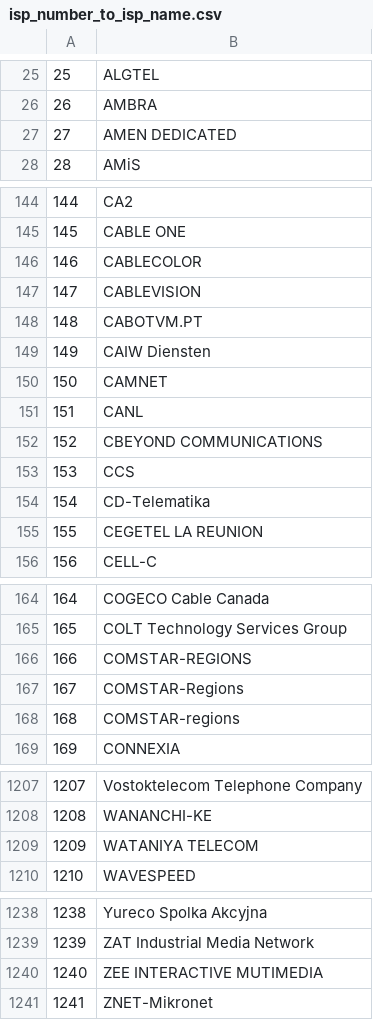
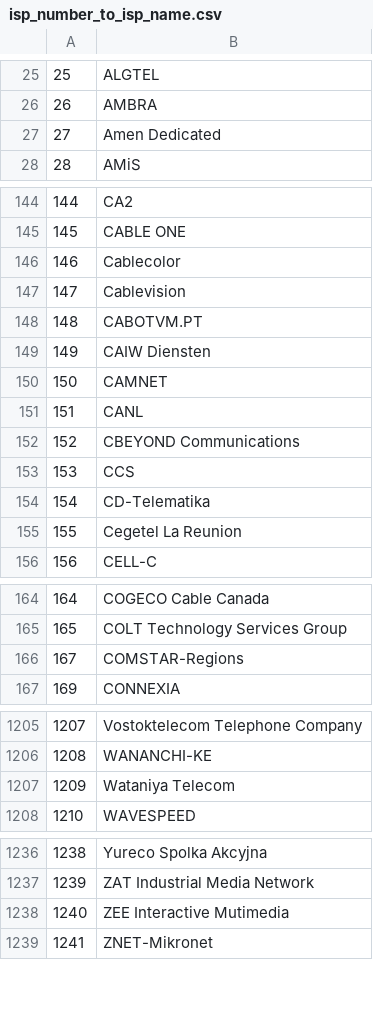
Before and after one commit to Framartin/MeasureNetNeutrality, a CSV file: Databases/isp_number_to_isp_name.csv, drawn as a sheet; only a part is shown, gaps mark what is left out.

```diff
--- a/Databases/isp_number_to_isp_name.csv
+++ b/Databases/isp_number_to_isp_name.csv
@@ -26,3 +26,3 @@
 26,AMBRA
-27,AMEN DEDICATED
+27,Amen Dedicated
 28,AMiS
@@ -145,4 +145,4 @@
 145,CABLE ONE
-146,CABLECOLOR
-147,CABLEVISION
+146,Cablecolor
+147,Cablevision
 148,CABOTVM.PT
@@ -151,6 +151,6 @@
 151,CANL
-152,CBEYOND COMMUNICATIONS
+152,CBEYOND Communications
 153,CCS
 154,CD-Telematika
-155,CEGETEL LA REUNION
+155,Cegetel La Reunion
 156,CELL-C
@@ -165,5 +165,3 @@
 165,COLT Technology Services Group
-166,COMSTAR-REGIONS
 167,COMSTAR-Regions
-168,COMSTAR-regions
 169,CONNEXIA
@@ -1208,3 +1206,3 @@
 1208,WANANCHI-KE
-1209,WATANIYA TELECOM
+1209,Wataniya Telecom
 1210,WAVESPEED
@@ -1239,3 +1237,3 @@
 1239,ZAT Industrial Media Network
-1240,ZEE INTERACTIVE MUTIMEDIA
+1240,ZEE Interactive Mutimedia
 1241,ZNET-Mikronet
```
Also changed, not shown: Databases/isp_number_to_asn.csv.
